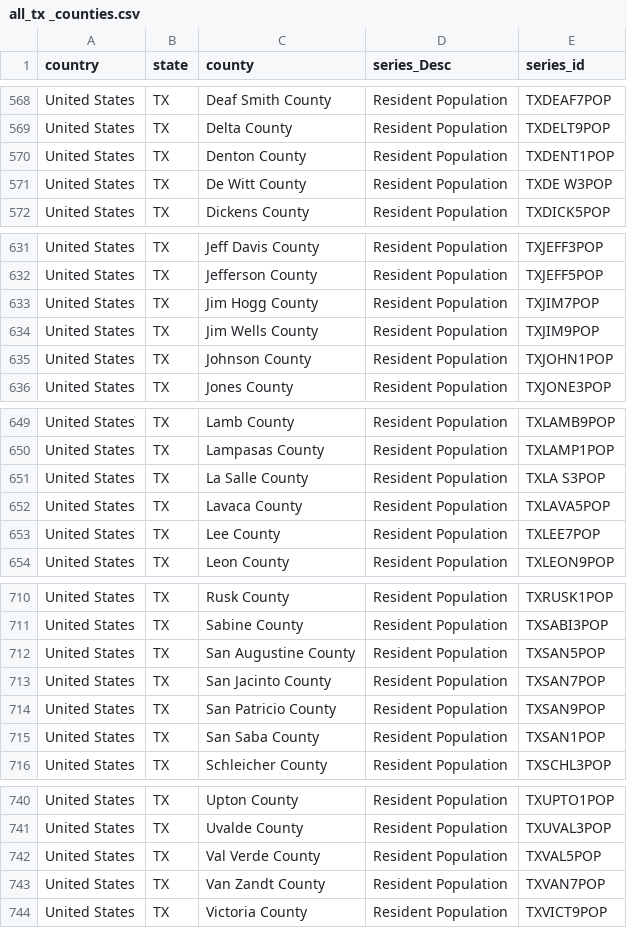
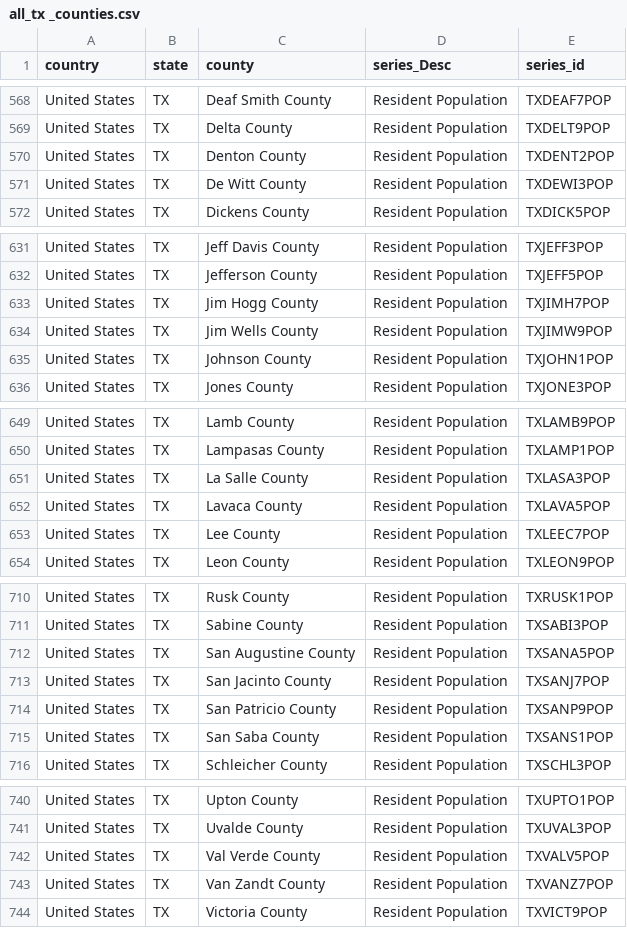
Before and after one commit to ehxewri/ProjectOne_Team2, a CSV file: resources/all_tx _counties.csv, drawn as a sheet; only a part is shown, gaps mark what is left out; the diff covers the shown part only.

```diff
--- a/resources/all_tx _counties.csv
+++ b/resources/all_tx _counties.csv
@@ -569,4 +569,4 @@ United States,TX,Deaf Smith County,Resident Population,TXDEAF7POP,,,,,,,,,
 United States,TX,Delta County,Resident Population,TXDELT9POP,,,,,,,,,
-United States,TX,Denton County,Resident Population,TXDENT1POP,,,,,,,,,
-United States,TX,De Witt County,Resident Population,TXDE W3POP,,,,,,,,,
+United States,TX,Denton County,Resident Population,TXDENT2POP,,,,,,,,,
+United States,TX,De Witt County,Resident Population,TXDEWI3POP,,,,,,,,,
 United States,TX,Dickens County,Resident Population,TXDICK5POP,,,,,,,,,
@@ -632,4 +632,4 @@ United States,TX,Jeff Davis County,Resident Population,TXJEFF3POP,,,,,,,,,
 United States,TX,Jefferson County,Resident Population,TXJEFF5POP,,,,,,,,,
-United States,TX,Jim Hogg County,Resident Population,TXJIM7POP,,,,,,,,,
-United States,TX,Jim Wells County,Resident Population,TXJIM9POP,,,,,,,,,
+United States,TX,Jim Hogg County,Resident Population,TXJIMH7POP,,,,,,,,,
+United States,TX,Jim Wells County,Resident Population,TXJIMW9POP,,,,,,,,,
 United States,TX,Johnson County,Resident Population,TXJOHN1POP,,,,,,,,,
@@ -650,5 +650,5 @@ United States,TX,Lamb County,Resident Population,TXLAMB9POP,,,,,,,,,
 United States,TX,Lampasas County,Resident Population,TXLAMP1POP,,,,,,,,,
-United States,TX,La Salle County,Resident Population,TXLA S3POP,,,,,,,,,
+United States,TX,La Salle County,Resident Population,TXLASA3POP,,,,,,,,,
 United States,TX,Lavaca County,Resident Population,TXLAVA5POP,,,,,,,,,
-United States,TX,Lee County,Resident Population,TXLEE7POP,,,,,,,,,
+United States,TX,Lee County,Resident Population,TXLEEC7POP,,,,,,,,,
 United States,TX,Leon County,Resident Population,TXLEON9POP,,,,,,,,,
@@ -711,6 +711,6 @@ United States,TX,Rusk County,Resident Population,TXRUSK1POP,,,,,,,,,
 United States,TX,Sabine County,Resident Population,TXSABI3POP,,,,,,,,,
-United States,TX,San Augustine County,Resident Population,TXSAN5POP,,,,,,,,,
-United States,TX,San Jacinto County,Resident Population,TXSAN7POP,,,,,,,,,
-United States,TX,San Patricio County,Resident Population,TXSAN9POP,,,,,,,,,
-United States,TX,San Saba County,Resident Population,TXSAN1POP,,,,,,,,,
+United States,TX,San Augustine County,Resident Population,TXSANA5POP,,,,,,,,,
+United States,TX,San Jacinto County,Resident Population,TXSANJ7POP,,,,,,,,,
+United States,TX,San Patricio County,Resident Population,TXSANP9POP,,,,,,,,,
+United States,TX,San Saba County,Resident Population,TXSANS1POP,,,,,,,,,
 United States,TX,Schleicher County,Resident Population,TXSCHL3POP,,,,,,,,,
@@ -741,4 +741,4 @@ United States,TX,Upton County,Resident Population,TXUPTO1POP,,,,,,,,,
 United States,TX,Uvalde County,Resident Population,TXUVAL3POP,,,,,,,,,
-United States,TX,Val Verde County,Resident Population,TXVAL5POP,,,,,,,,,
-United States,TX,Van Zandt County,Resident Population,TXVAN7POP,,,,,,,,,
+United States,TX,Val Verde County,Resident Population,TXVALV5POP,,,,,,,,,
+United States,TX,Van Zandt County,Resident Population,TXVANZ7POP,,,,,,,,,
 United States,TX,Victoria County,Resident Population,TXVICT9POP,,,,,,,,,
```
Also changed, not shown: 4 edited cells elsewhere in this file, 14 other files.
